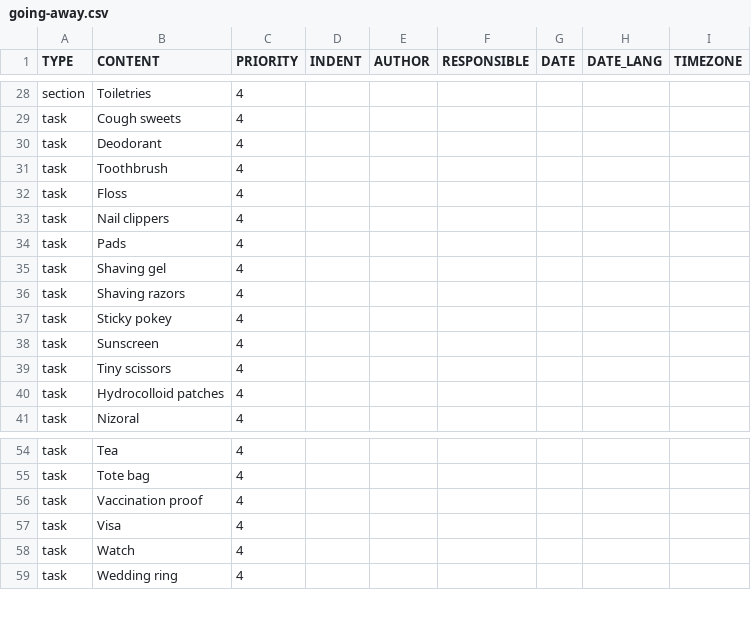
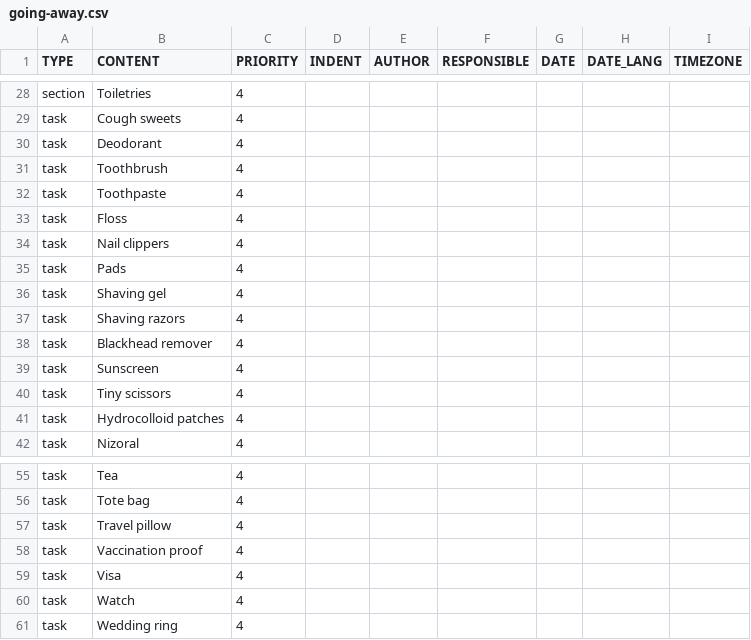
Before and after one commit to jsrn/todoist-templates, a CSV file: going-away.csv, drawn as a sheet; only a part is shown, gaps mark what is left out.

Commit message:
updated packing list

```diff
--- a/going-away.csv
+++ b/going-away.csv
@@ -31,2 +31,3 @@ task,Deodorant,4
 task,Toothbrush,4
+task,Toothpaste,4
 task,Floss,4
@@ -36,3 +37,3 @@ task,Shaving gel,4
 task,Shaving razors,4
-task,Sticky pokey,4
+task,Blackhead remover,4
 task,Sunscreen,4
@@ -55,2 +56,3 @@ task,Tea,4
 task,Tote bag,4
+task,Travel pillow,4
 task,Vaccination proof,4
```
